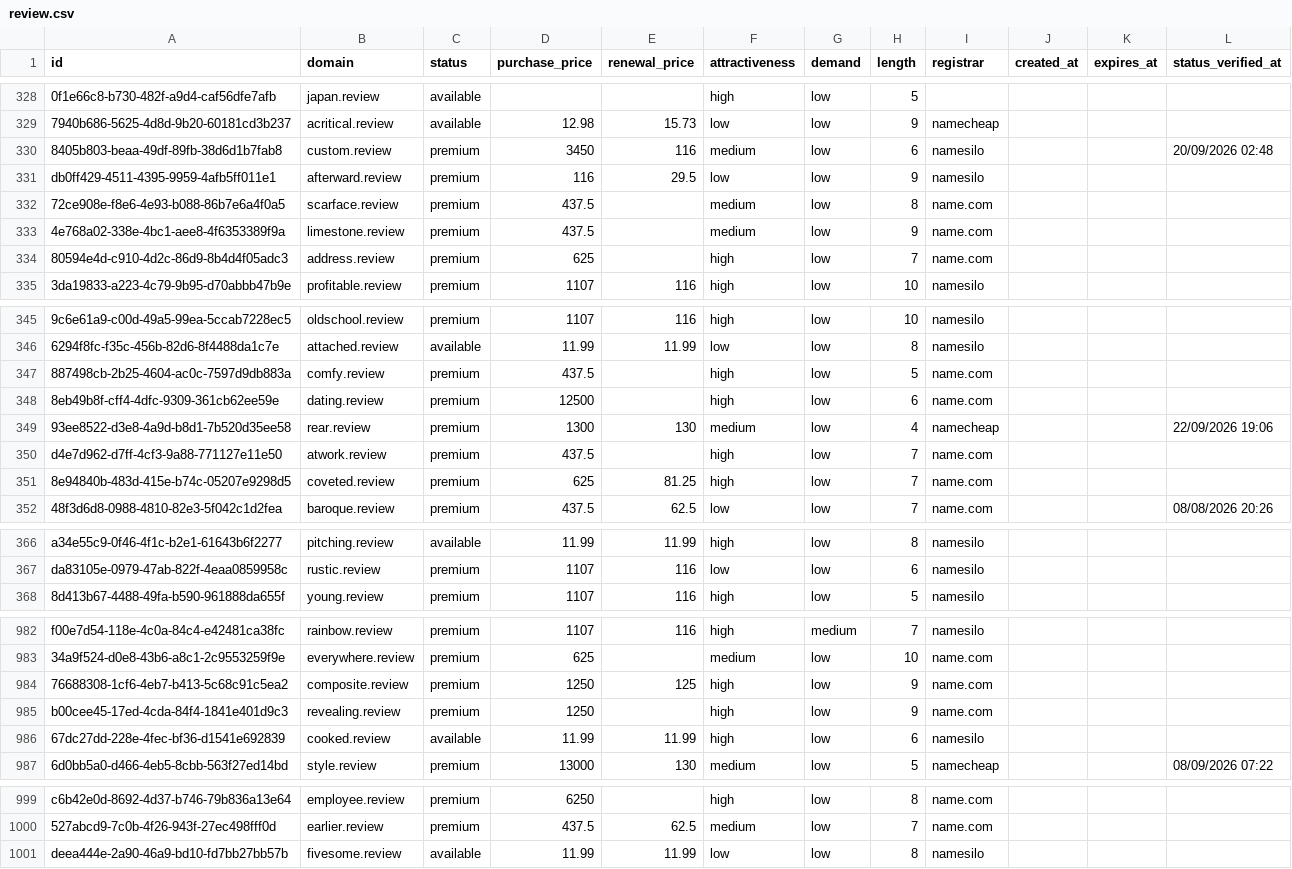
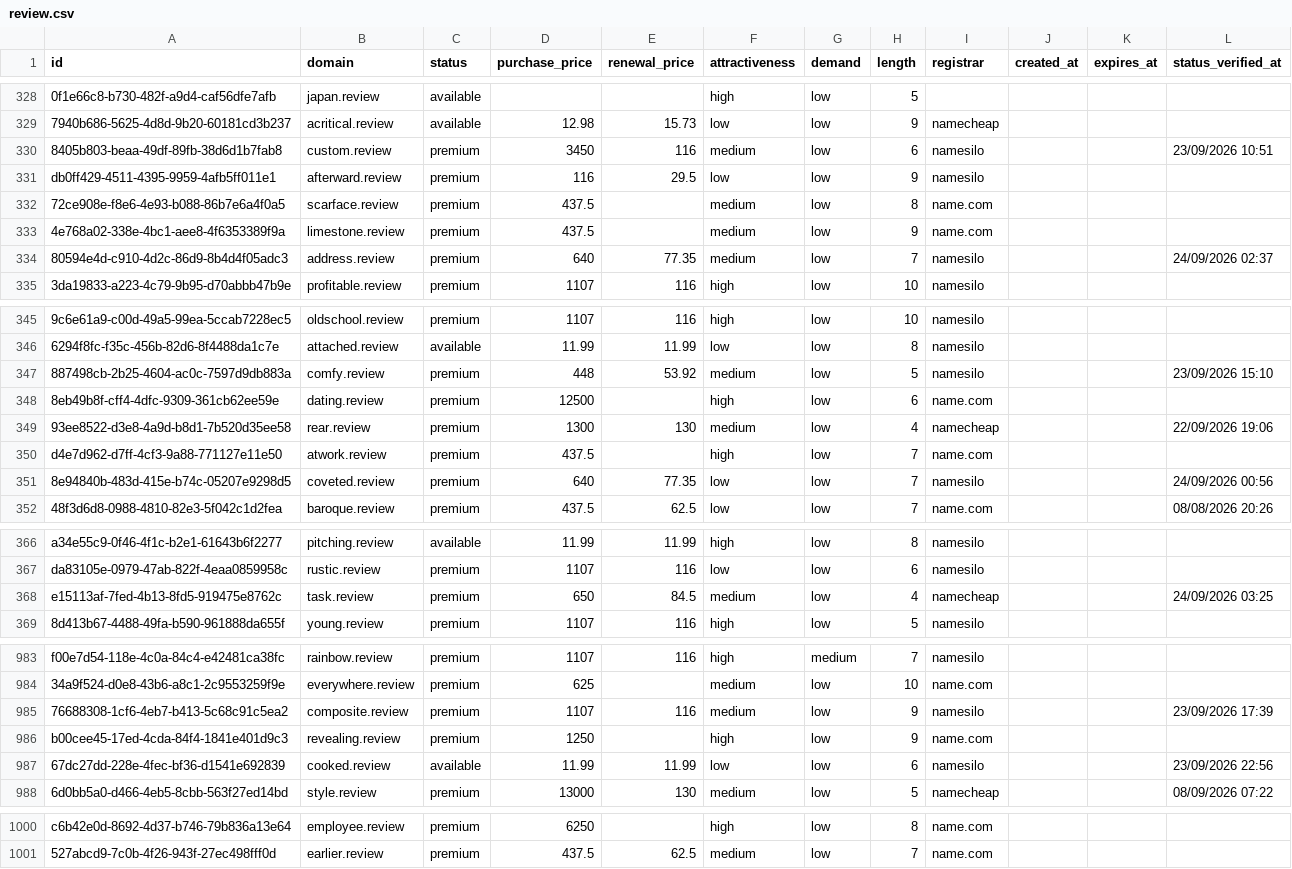
Before and after one commit to UniqueDomains/review-oneword-domains, a CSV file: review.csv, drawn as a sheet; only a part is shown, gaps mark what is left out; removed rows and columns are numbered as before the commit, all else as after; the diff covers the shown part only; the diff names each change by its address in the sheet, - before the commit and + after, or states it on an @@ line.

Commit message:
Domains update

```diff
--- a/review.csv
+++ b/review.csv
-L330 (status_verified_at): 20/09/2026 02:48
+L330 (status_verified_at): 23/09/2026 10:51
-D334 (purchase_price): 625
+D334 (purchase_price): 640
-E334 (renewal_price): (empty)
+E334 (renewal_price): 77.35
-F334 (attractiveness): high
+F334 (attractiveness): medium
-I334 (registrar): name.com
+I334 (registrar): namesilo
-L334 (status_verified_at): (empty)
+L334 (status_verified_at): 24/09/2026 02:37
-D347 (purchase_price): 437.5
+D347 (purchase_price): 448
-E347 (renewal_price): (empty)
+E347 (renewal_price): 53.92
-F347 (attractiveness): high
+F347 (attractiveness): medium
-I347 (registrar): name.com
+I347 (registrar): namesilo
-L347 (status_verified_at): (empty)
+L347 (status_verified_at): 23/09/2026 15:10
-D351 (purchase_price): 625
+D351 (purchase_price): 640
-E351 (renewal_price): 81.25
+E351 (renewal_price): 77.35
-F351 (attractiveness): high
+F351 (attractiveness): low
-I351 (registrar): name.com
+I351 (registrar): namesilo
-L351 (status_verified_at): (empty)
+L351 (status_verified_at): 24/09/2026 00:56
+row 368: e15113af-7fed-4b13-8fd5-919475e8762c | task.review | premium | 650 | 84.5 | medium | low | 4 | namecheap |  |  | 24/09/2026 03:25
-D985 (purchase_price): 1250
+D985 (purchase_price): 1107
-E985 (renewal_price): 125
+E985 (renewal_price): 116
-F985 (attractiveness): high
+F985 (attractiveness): medium
-I985 (registrar): name.com
+I985 (registrar): namesilo
-L985 (status_verified_at): (empty)
+L985 (status_verified_at): 23/09/2026 17:39
-F987 (attractiveness): high
+F987 (attractiveness): low
-L987 (status_verified_at): (empty)
+L987 (status_verified_at): 23/09/2026 22:56
-row 1001: deea444e-2a90-46a9-bd10-fd7bb27bb57b | fivesome.review | available | 11.99 | 11.99 | low | low | 8 | namesilo
```
Also changed, not shown: 78 edited cells elsewhere in this file, 4 other files.
